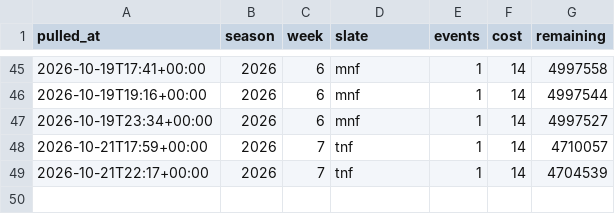
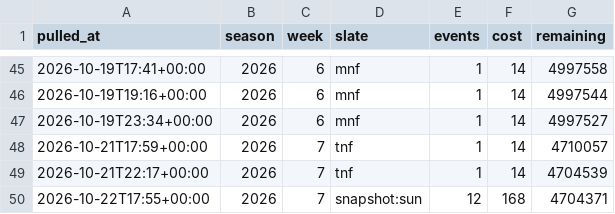
Before and after one commit to fozzyyozzy/edge-index, a CSV file: automation/lines/odds_usage.csv, drawn as a sheet; only a part is shown, gaps mark what is left out; the diff names each change by its address in the sheet, - before the commit and + after, or states it on an @@ line.

Commit message:
week 7 sun snapshot (Thursday)

```diff
--- a/automation/lines/odds_usage.csv
+++ b/automation/lines/odds_usage.csv
+row 50: 2026-10-22T17:55+00:00 | 2026 | 7 | snapshot:sun | 12 | 168 | 4704371
```
Also changed, not shown: 2 other files.
